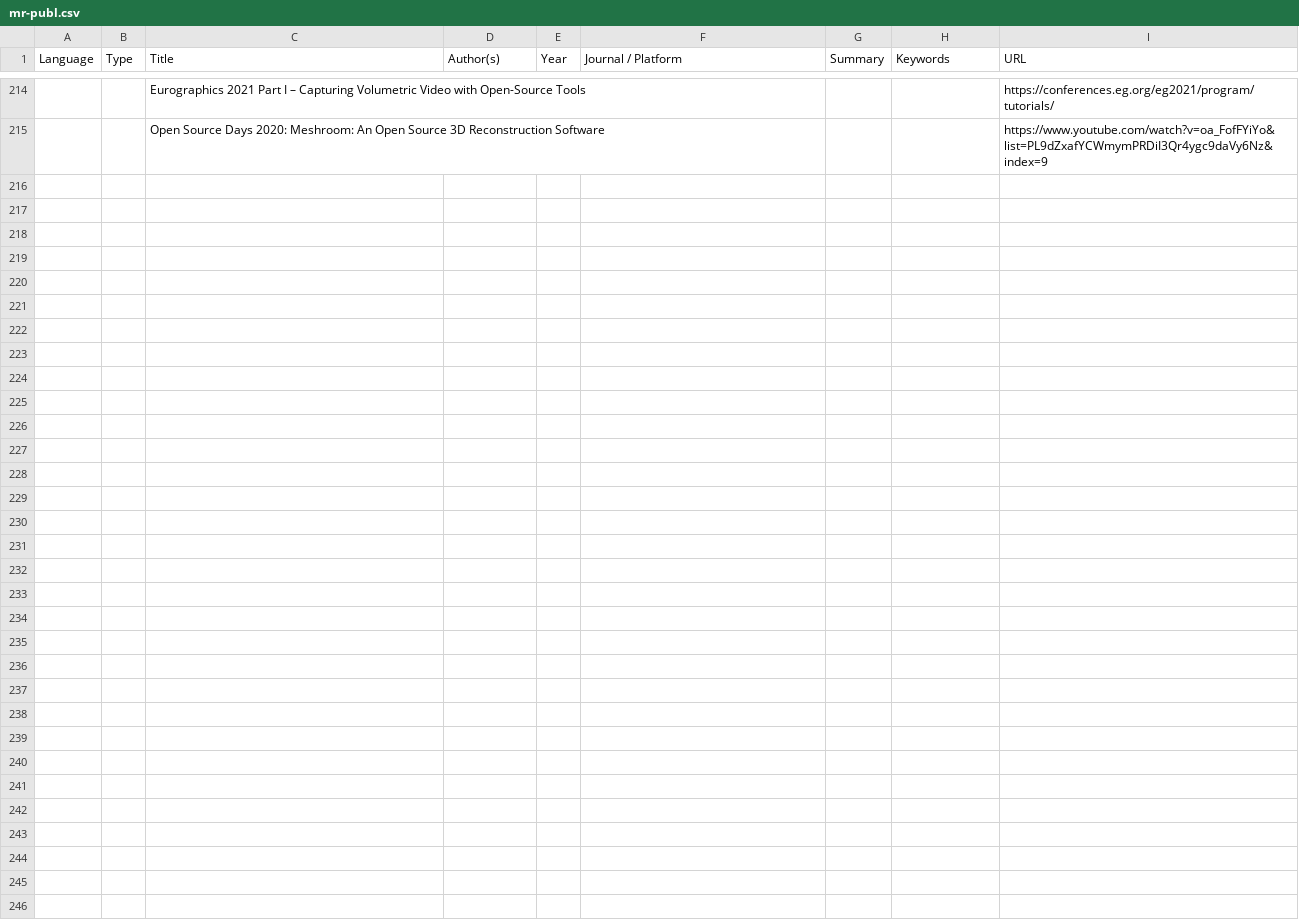
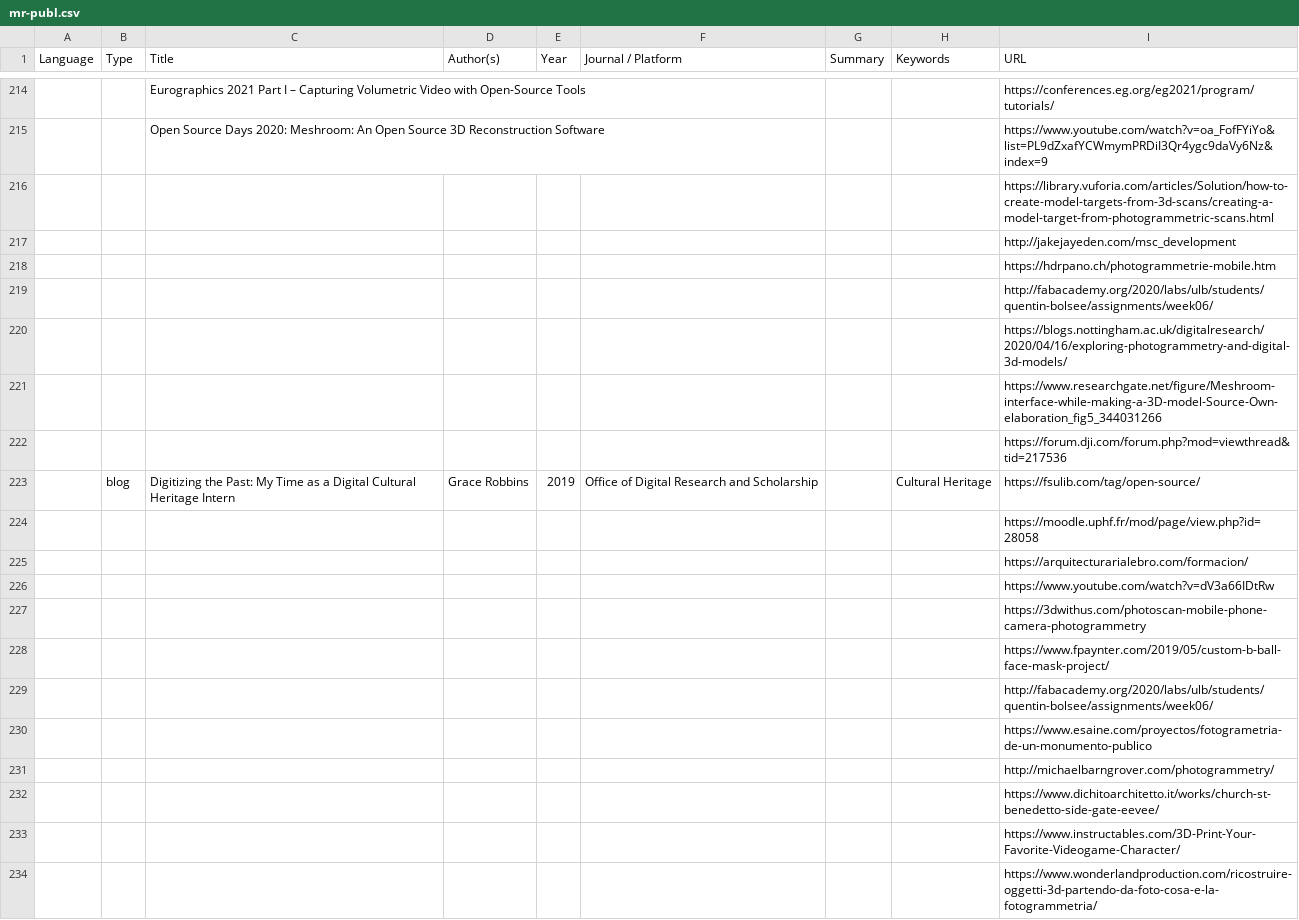
Before and after one commit to natowi/meshroom_publications, a CSV file: mr-publ.csv, drawn as a sheet; only a part is shown, gaps mark what is left out; the diff covers the shown part only; the diff names each change by its address in the sheet, - before the commit and + after, or states it on an @@ line.

Commit message:
Update mr-publ.csv

```diff
--- a/mr-publ.csv
+++ b/mr-publ.csv
+row 216:  |  |  |  |  |  |  |  | https://library.vuforia.com/articles/Solution/how-to-create-model-targets-from-3d-scans/creating-a-model-target-from-photogrammetric-scans.html
+row 217:  |  |  |  |  |  |  |  | http://jakejayeden.com/msc_development
+row 218:  |  |  |  |  |  |  |  | https://hdrpano.ch/photogrammetrie-mobile.htm
+row 219:  |  |  |  |  |  |  |  | http://fabacademy.org/2020/labs/ulb/students/quentin-bolsee/assignments/week06/
+row 220:  |  |  |  |  |  |  |  | https://blogs.nottingham.ac.uk/digitalresearch/2020/04/16/exploring-photogrammetry-and-digital-3d-models/
+row 221:  |  |  |  |  |  |  |  | https://www.researchgate.net/figure/Meshroom-interface-while-making-a-3D-model-Source-Own-elaboration_fig5_344031266
+row 222:  |  |  |  |  |  |  |  | https://forum.dji.com/forum.php?mod=viewthread&tid=217536
+row 223:  | blog | Digitizing the Past: My Time as a Digital Cultural Heritage Intern | Grace Robbins | 2019 | Office of Digital Research and Scholarship |  | Cultural Heritage | https://fsulib.com/tag/open-source/
+row 224:  |  |  |  |  |  |  |  | https://moodle.uphf.fr/mod/page/view.php?id=28058
+row 225:  |  |  |  |  |  |  |  | https://arquitecturarialebro.com/formacion/
+row 226:  |  |  |  |  |  |  |  | https://www.youtube.com/watch?v=dV3a66IDtRw
+row 227:  |  |  |  |  |  |  |  | https://3dwithus.com/photoscan-mobile-phone-camera-photogrammetry
+row 228:  |  |  |  |  |  |  |  | https://www.fpaynter.com/2019/05/custom-b-ball-face-mask-project/
+row 229:  |  |  |  |  |  |  |  | http://fabacademy.org/2020/labs/ulb/students/quentin-bolsee/assignments/week06/
+row 230:  |  |  |  |  |  |  |  | https://www.esaine.com/proyectos/fotogrametria-de-un-monumento-publico
+row 231:  |  |  |  |  |  |  |  | http://michaelbarngrover.com/photogrammetry/
+row 232:  |  |  |  |  |  |  |  | https://www.dichitoarchitetto.it/works/church-st-benedetto-side-gate-eevee/
+row 233:  |  |  |  |  |  |  |  | https://www.instructables.com/3D-Print-Your-Favorite-Videogame-Character/
+row 234:  |  |  |  |  |  |  |  | https://www.wonderlandproduction.com/ricostruire-oggetti-3d-partendo-da-foto-cosa-e-la-fotogrammetria/
```
Also changed, not shown: 10 added rows elsewhere in this file.
